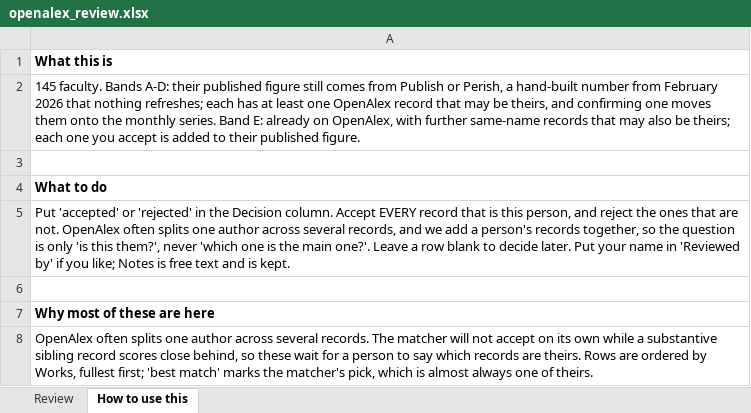
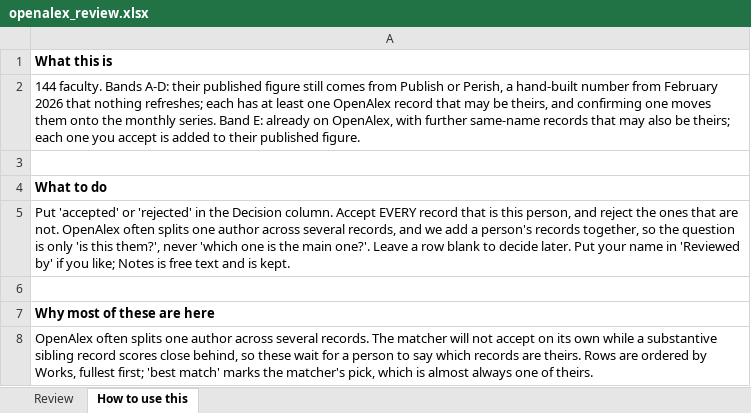
Before and after one commit to aakarner/planning-citation-metrics, an Excel workbook: data/review/openalex_review.xlsx, sheet How to use this, drawn as a sheet; only a part is shown; values as stored, in another font and other column widths than the file's, no borders; the diff names each change by its address in the sheet, - before the commit and + after, or states it on an @@ line.

```diff
--- a/data/review/openalex_review.xlsx (sheet How to use this)
+++ b/data/review/openalex_review.xlsx (sheet How to use this)
-A2: 145 faculty. Bands…
+A2: 144 faculty. Bands…
```
Also changed, not shown: sheet Review, data/review/rank_review.xlsx, 1 other file.
